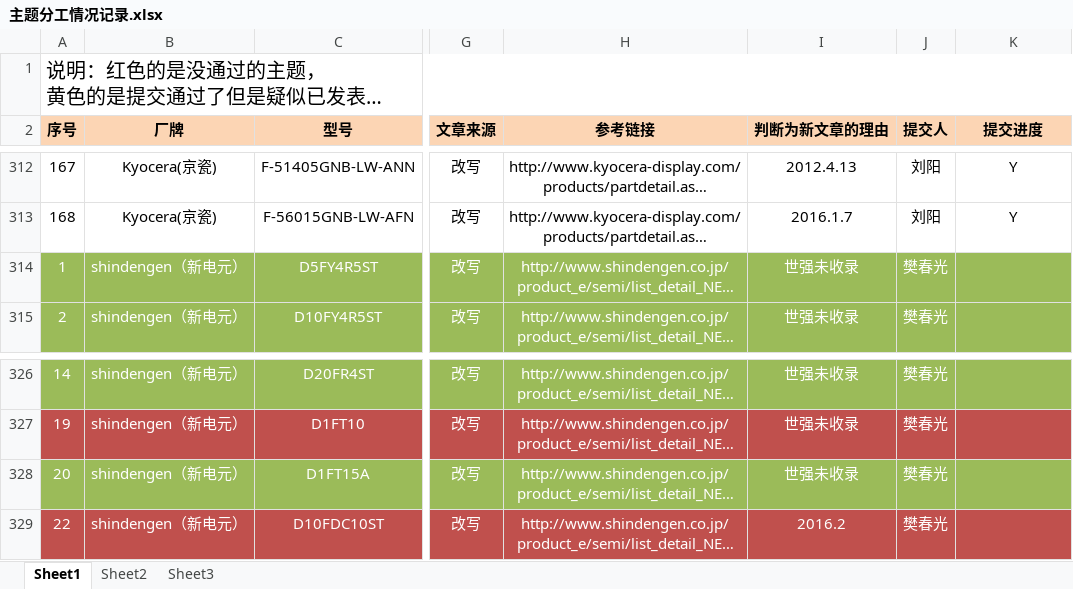
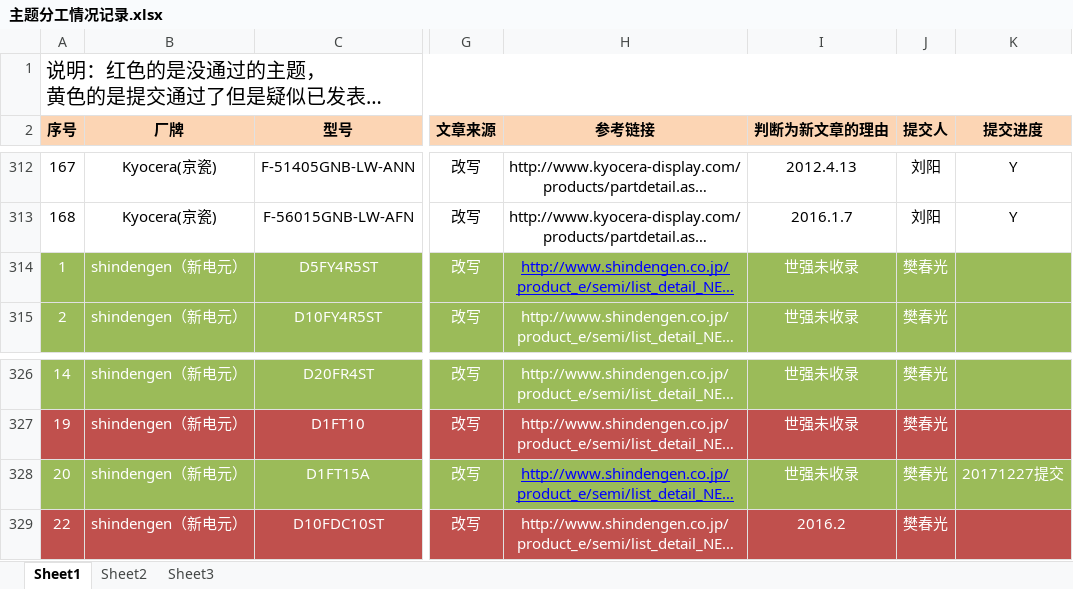
Before and after one commit to chunguangCG/shiqiang, an Excel workbook: 主题分工情况记录.xlsx, sheet Sheet1, drawn as a sheet; only a part is shown, gaps mark what is left out; long unchanged cells end in …; values as stored, in another font and other column widths than the file's, no borders; the diff names each change by its address in the sheet, - before the commit and + after, or states it on an @@ line.

Commit message:
更了新电元的型号
已提交一篇

```diff
--- a/主题分工情况记录.xlsx (sheet Sheet1)
+++ b/主题分工情况记录.xlsx (sheet Sheet1)
@@ H314 underline: off → on, text colour: #FFFFFF → #0000FF @@
@@ H328 underline: off → on, text colour: #FFFFFF → #0000FF @@
-K328 (提交进度): (empty)
+K328 (提交进度): 20171227提交
```
